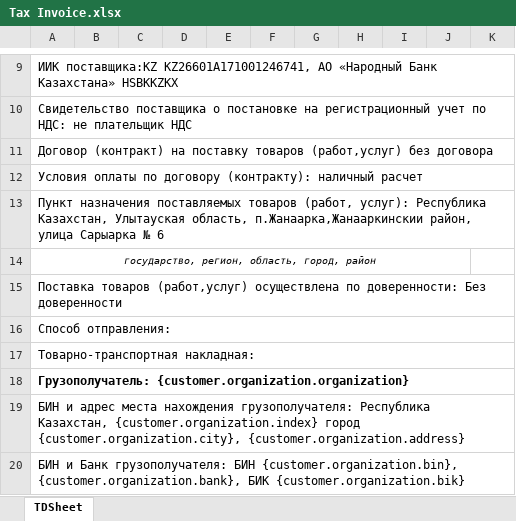
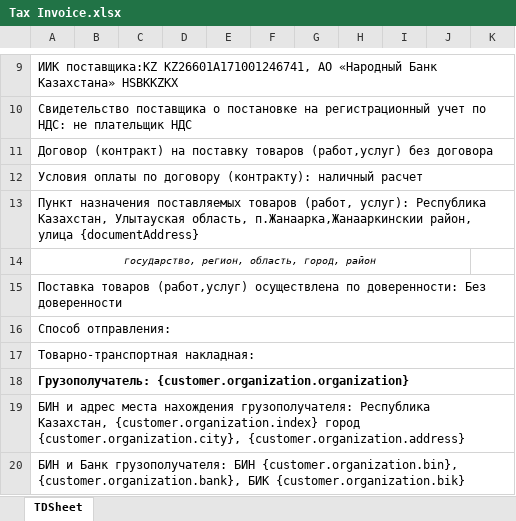
Before and after one commit to Zaccal/Docify, an Excel workbook: apps/excel-service/templates/XANSHA/HOTEL/Tax Invoice.xlsx, sheet TDSheet, drawn as a sheet; only a part is shown, gaps mark what is left out; values as stored, in another font and other column widths than the file's, no borders; charts and pictures not drawn; the diff names each change by its address in the sheet, - before the commit and + after, or states it on an @@ line.

Commit message:
✨ feat: added ability to change document address

```diff
--- a/apps/excel-service/templates/XANSHA/HOTEL/Tax Invoice.xlsx (sheet TDSheet)
+++ b/apps/excel-service/templates/XANSHA/HOTEL/Tax Invoice.xlsx (sheet TDSheet)
-A13: …район, улица Сарыарка № 6
+A13: …район, улица {documentAddress}
```
Also changed, not shown: apps/excel-service/templates/XANSHA/Completed Work Certificates.xlsx, apps/excel-service/templates/XANSHA/HOTEL/Completed Work Certificates.xlsx, 25 other files.
